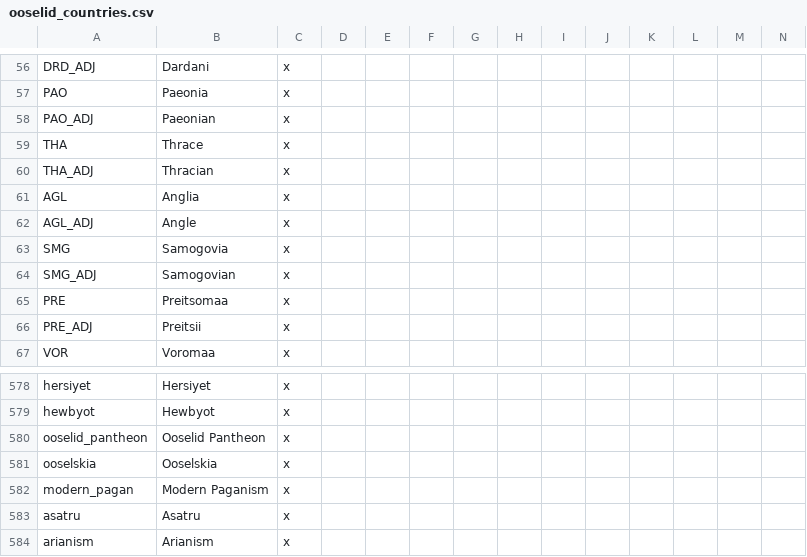
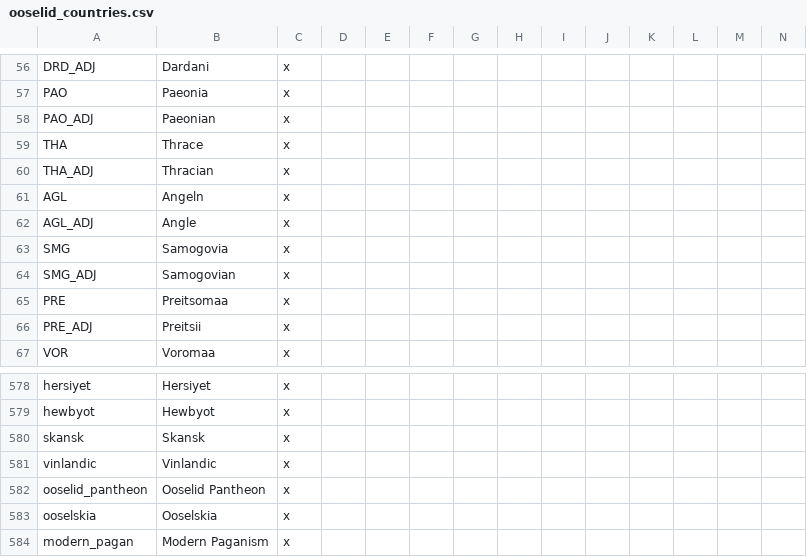
Before and after one commit to Don-Keiser/Kui-Oosel-Saabub, a CSV file: KOS/localisation/ooselid_countries.csv, drawn as a sheet; only a part is shown, gaps mark what is left out; the shorter side is filled out with more unchanged rows; rows hold the shown columns only; the diff names each change by its address in the sheet, - before the commit and + after, or states it on an @@ line.

```diff
--- a/KOS/localisation/ooselid_countries.csv
+++ b/KOS/localisation/ooselid_countries.csv
-B61: Anglia
+B61: Angeln
+row 580: skansk | Skansk | x
+row 581: vinlandic | Vinlandic | x
```
Also changed, not shown: 49 other files.
